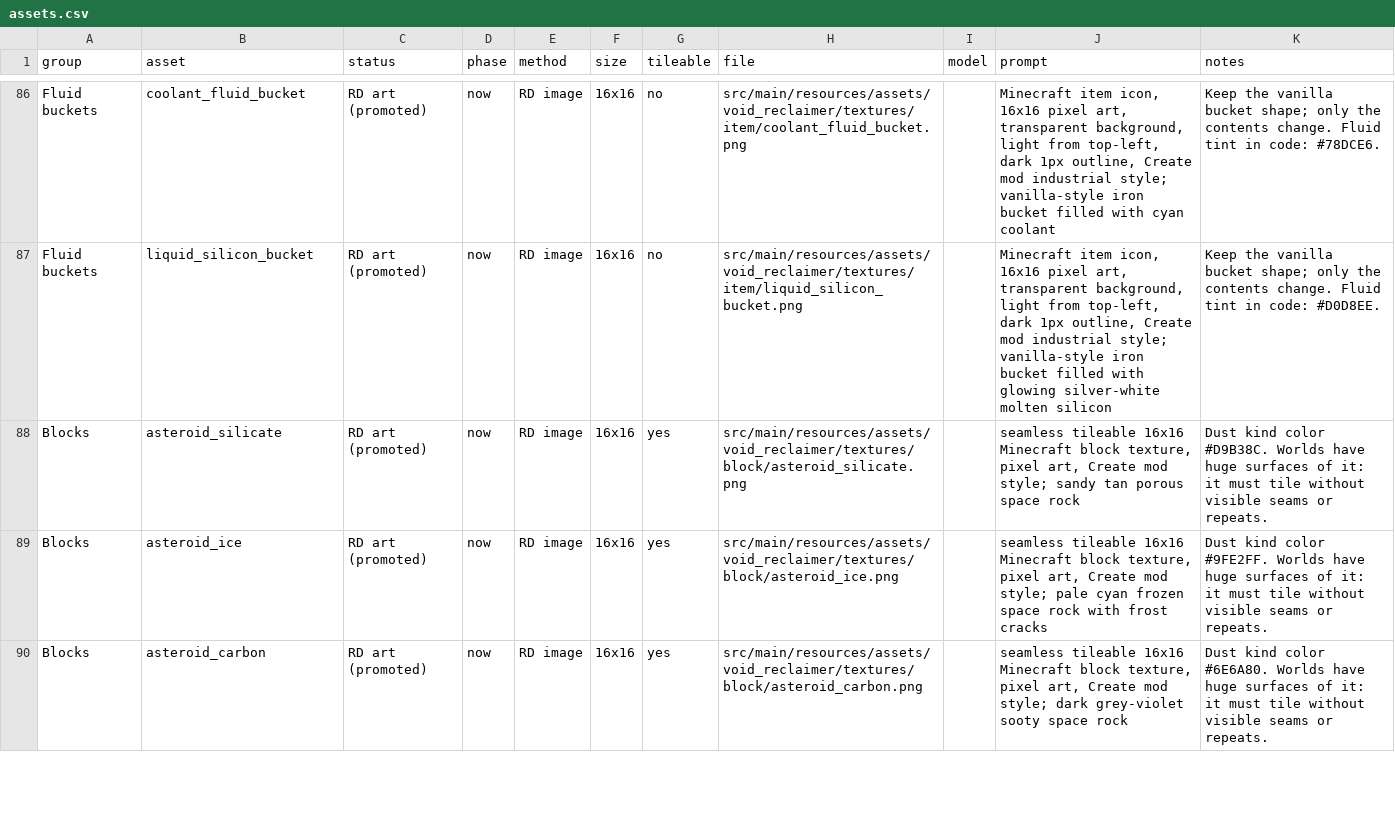
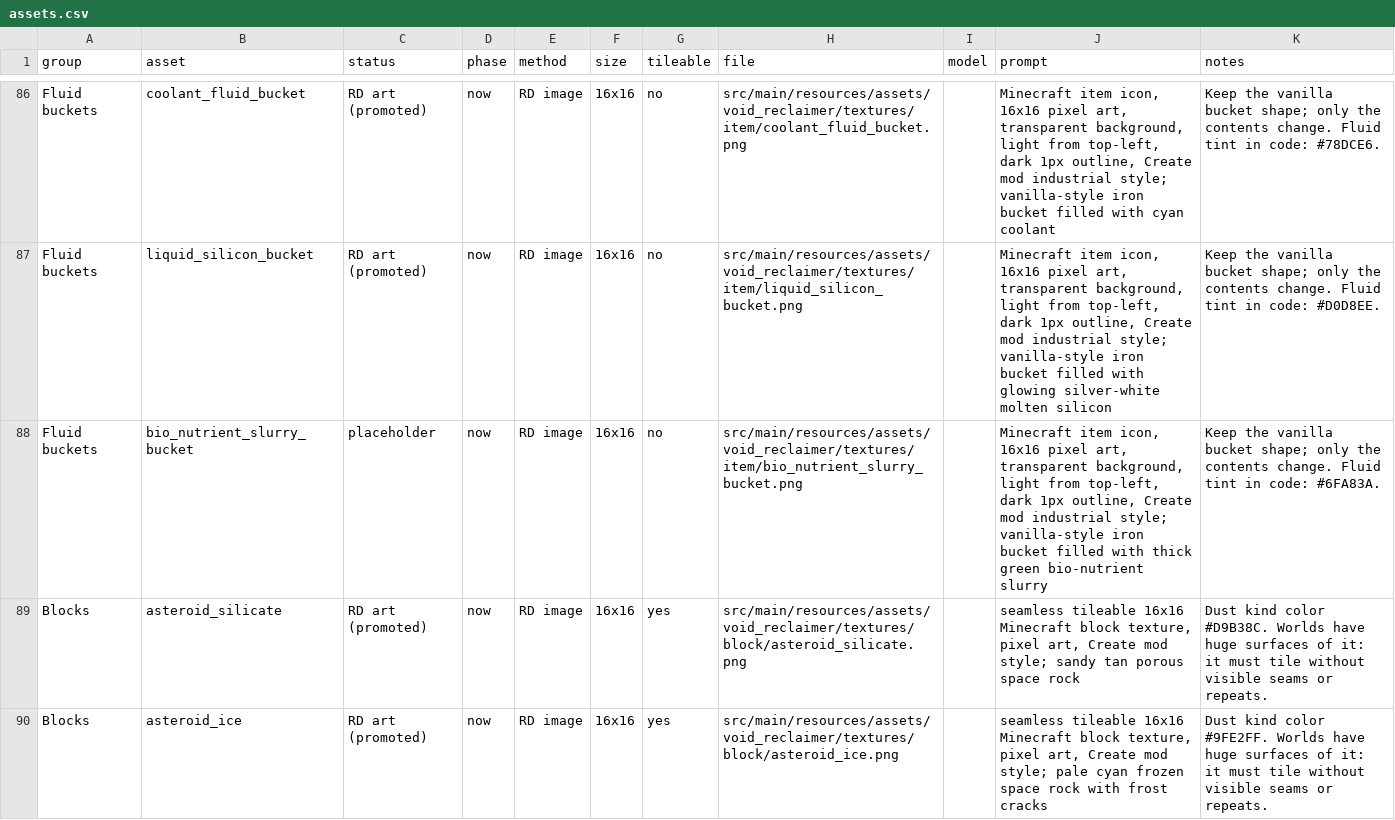
Before and after one commit to voidien/reclaimer, a CSV file: docs/art/assets.csv, drawn as a sheet; only a part is shown, gaps mark what is left out; the shorter side is filled out with more unchanged rows; the diff covers the shown part only; the diff names each change by its address in the sheet, - before the commit and + after, or states it on an @@ line.

```diff
--- a/docs/art/assets.csv
+++ b/docs/art/assets.csv
+row 88: Fluid buckets | bio_nutrient_slurry_bucket | placeholder | now | RD image | 16x16 | no | src/main/resources/assets/void_reclaimer/textures/item/bio_nutrient_slurry_bucket.png |  | Minecraft item icon, 16x16 pixel art, transparent background, light from top-left, dark 1px outline, Create mod industrial style; vanilla-style iron bucket filled with thick green bio-nutrient slurry | Keep the vanilla bucket shape; only the contents change. Fluid tint in code: #6FA83A.
```
Also changed, not shown: 1 removed row elsewhere in this file, 12 other files.
